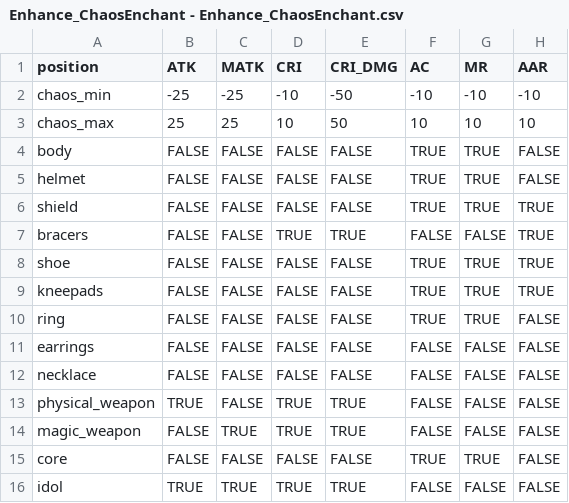
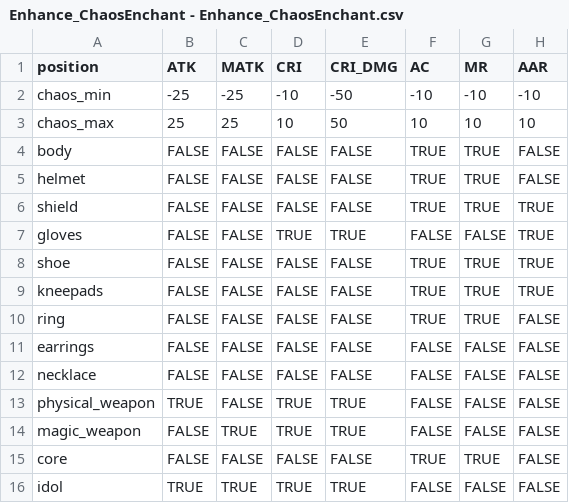
Before and after one commit to longagoseason/Dream-Crafter, a CSV file: source/Enhance_ChaosEnchant - Enhance_ChaosEnchant.csv, drawn as a sheet; only a part is shown; the diff names each change by its address in the sheet, - before the commit and + after, or states it on an @@ line.

```diff
--- a/source/Enhance_ChaosEnchant - Enhance_ChaosEnchant.csv
+++ b/source/Enhance_ChaosEnchant - Enhance_ChaosEnchant.csv
-A7 (position): bracers
+A7 (position): gloves
```
Also changed, not shown: source/Enhance_OverEnchant - Enhance_OverEnchant.csv, source/Enhance_level - Enhance_level.csv, 28 other files.
